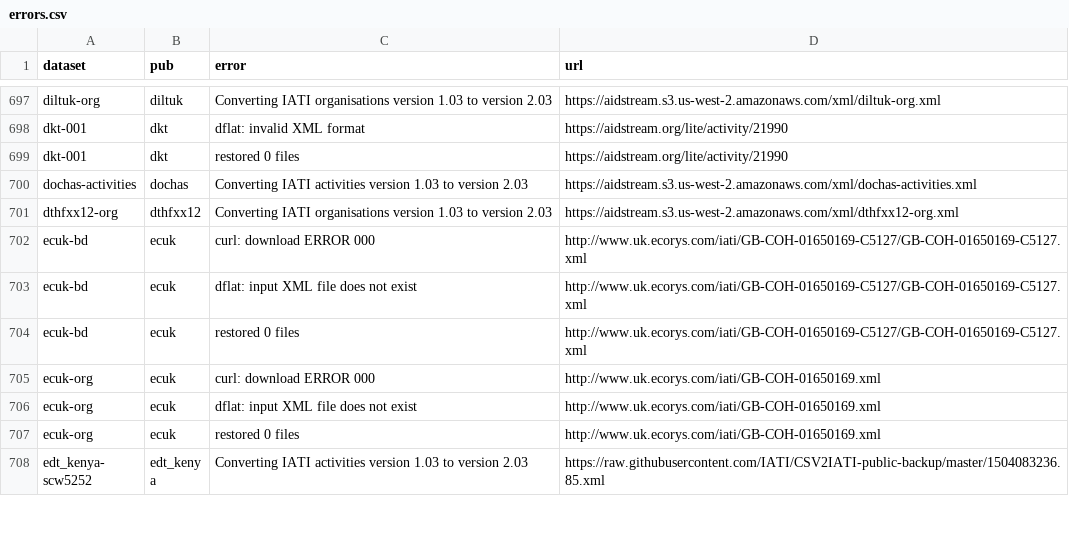
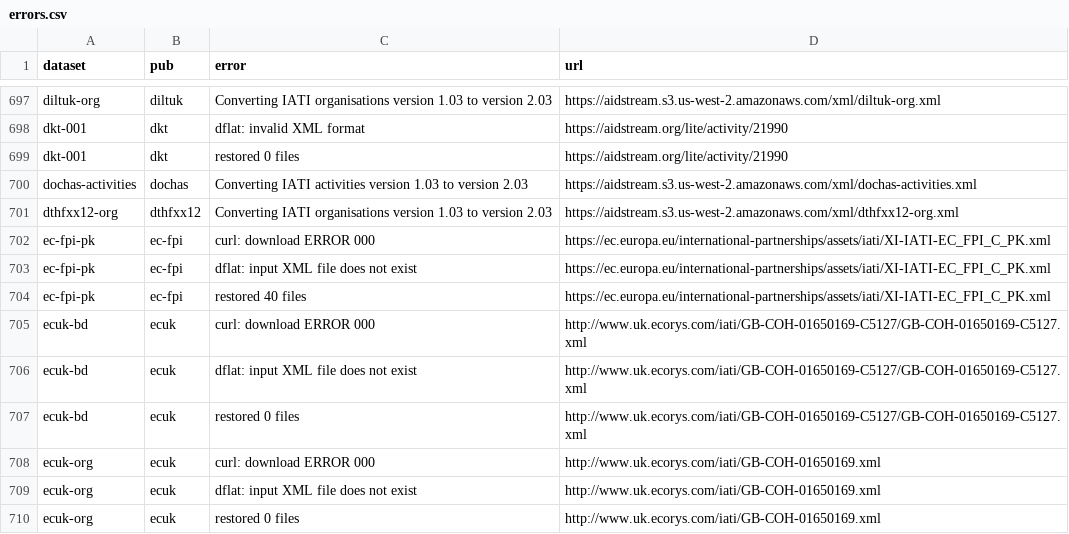
Before and after one commit to notshi/cleanerr, a CSV file: errors.csv, drawn as a sheet; only a part is shown, gaps mark what is left out; the shorter side is filled out with more unchanged rows.

```diff
--- a/errors.csv
+++ b/errors.csv
@@ -701,2 +701,5 @@ dochas-activities,dochas,Converting IATI activities version 1.03 to version 2.03
 dthfxx12-org,dthfxx12,Converting IATI organisations version 1.03 to version 2.03,"https://aidstream.s3.us-west-2.amazonaws.com/xml/dthfxx12-org.xml"
+ec-fpi-pk,ec-fpi,curl: download ERROR 000,"https://ec.europa.eu/international-partnerships/assets/iati/XI-IATI-EC_FPI_C_PK.xml"
+ec-fpi-pk,ec-fpi,dflat: input XML file does not exist,"https://ec.europa.eu/international-partnerships/assets/iati/XI-IATI-EC_FPI_C_PK.xml"
+ec-fpi-pk,ec-fpi,restored 40 files,"https://ec.europa.eu/international-partnerships/assets/iati/XI-IATI-EC_FPI_C_PK.xml"
 ecuk-bd,ecuk,curl: download ERROR 000,"http://www.uk.ecorys.com/iati/GB-COH-01650169-C5127/GB-COH-01650169-C5127.xml"
```
Also changed, not shown: counts.csv, 3 other files.
